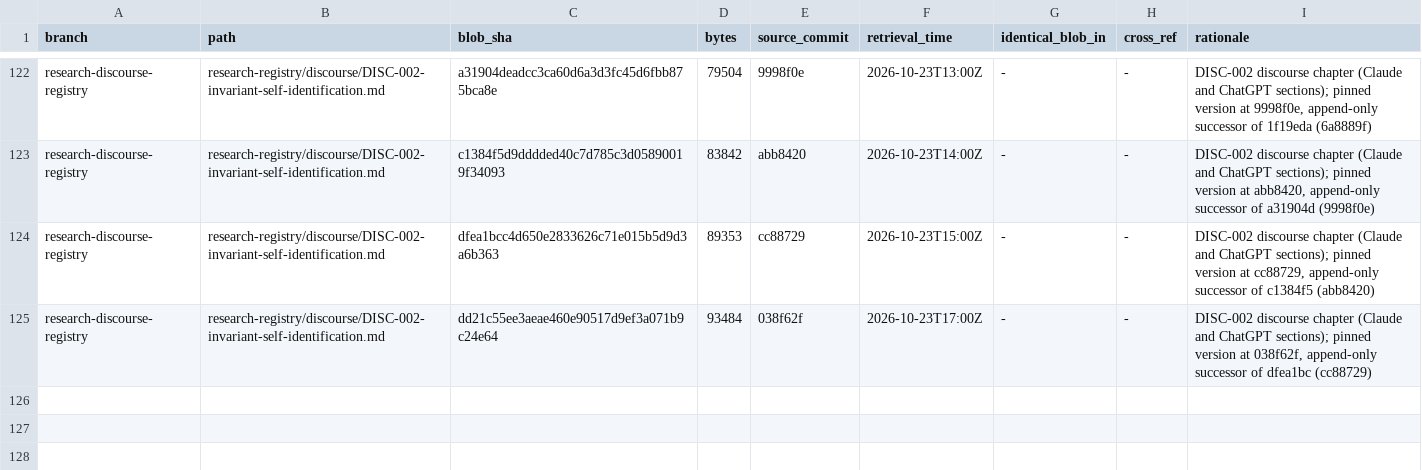
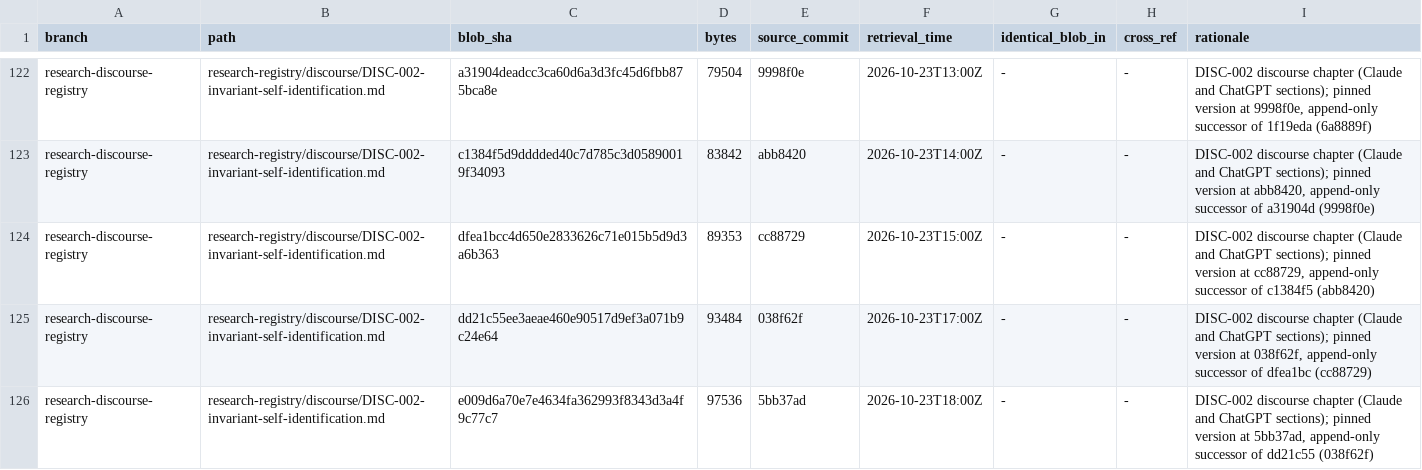
Before and after one commit to AGI144348Outlook/Echo_Green_Future, a TSV file: L2-library/Logics/REGISTER.tsv, drawn as a sheet; only a part is shown, gaps mark what is left out.

```diff
--- a/L2-library/Logics/REGISTER.tsv
+++ b/L2-library/Logics/REGISTER.tsv
@@ -125 +125,2 @@ research-discourse-registry	research-registry/discourse/DISC-002-invariant-self-
 research-discourse-registry	research-registry/discourse/DISC-002-invariant-self-identification.md	dd21c55ee3aeae460e90517d9ef3a071b9c24e64	93484	038f62f	2026-10-23T17:00Z	-	-	DISC-002 discourse chapter (Claude and ChatGPT sections); pinned version at 038f62f, append-only successor of dfea1bc (cc88729)
+research-discourse-registry	research-registry/discourse/DISC-002-invariant-self-identification.md	e009d6a70e7e4634fa362993f8343d3a4f9c77c7	97536	5bb37ad	2026-10-23T18:00Z	-	-	DISC-002 discourse chapter (Claude and ChatGPT sections); pinned version at 5bb37ad, append-only successor of dd21c55 (038f62f)
```
Also changed, not shown: L2-library/Algorithms/REGISTER.tsv, 4 other files.
